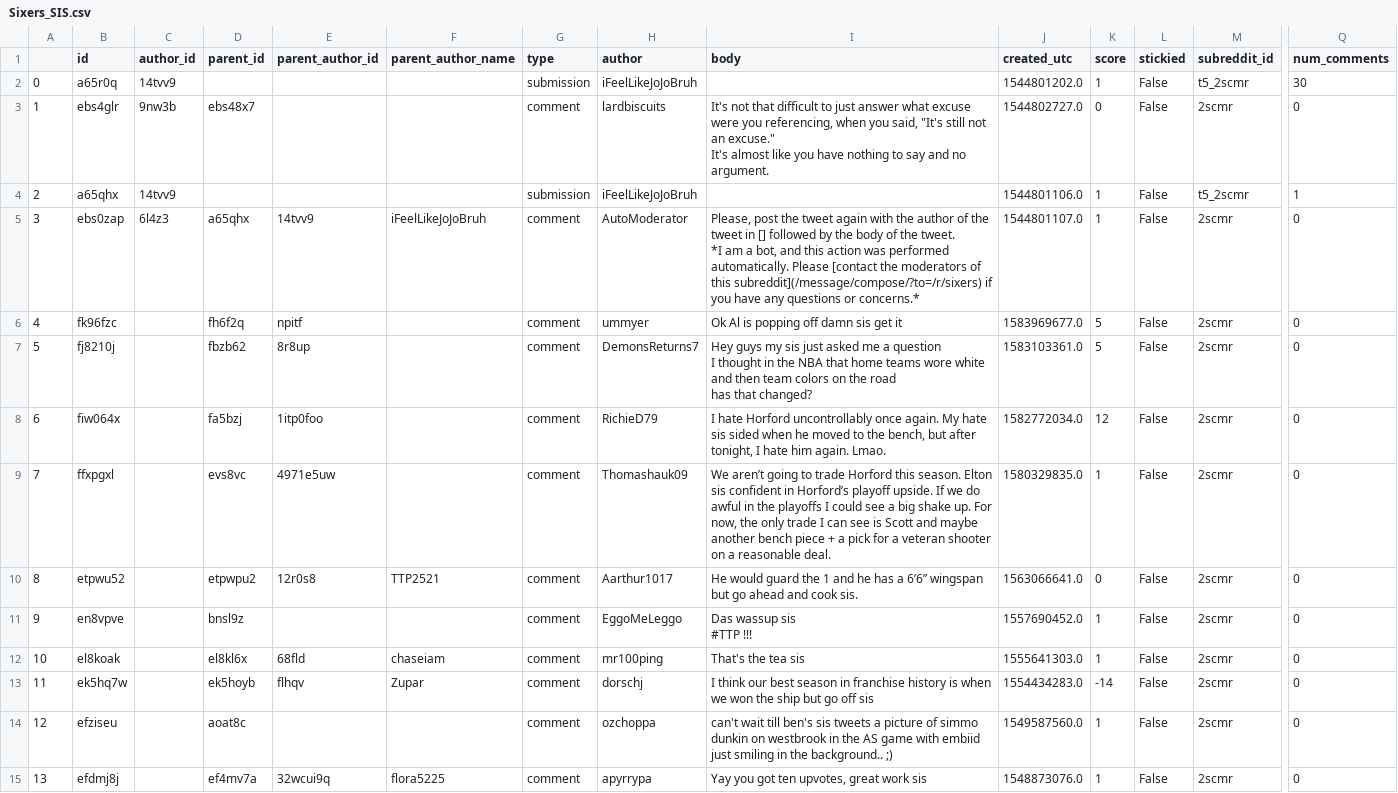
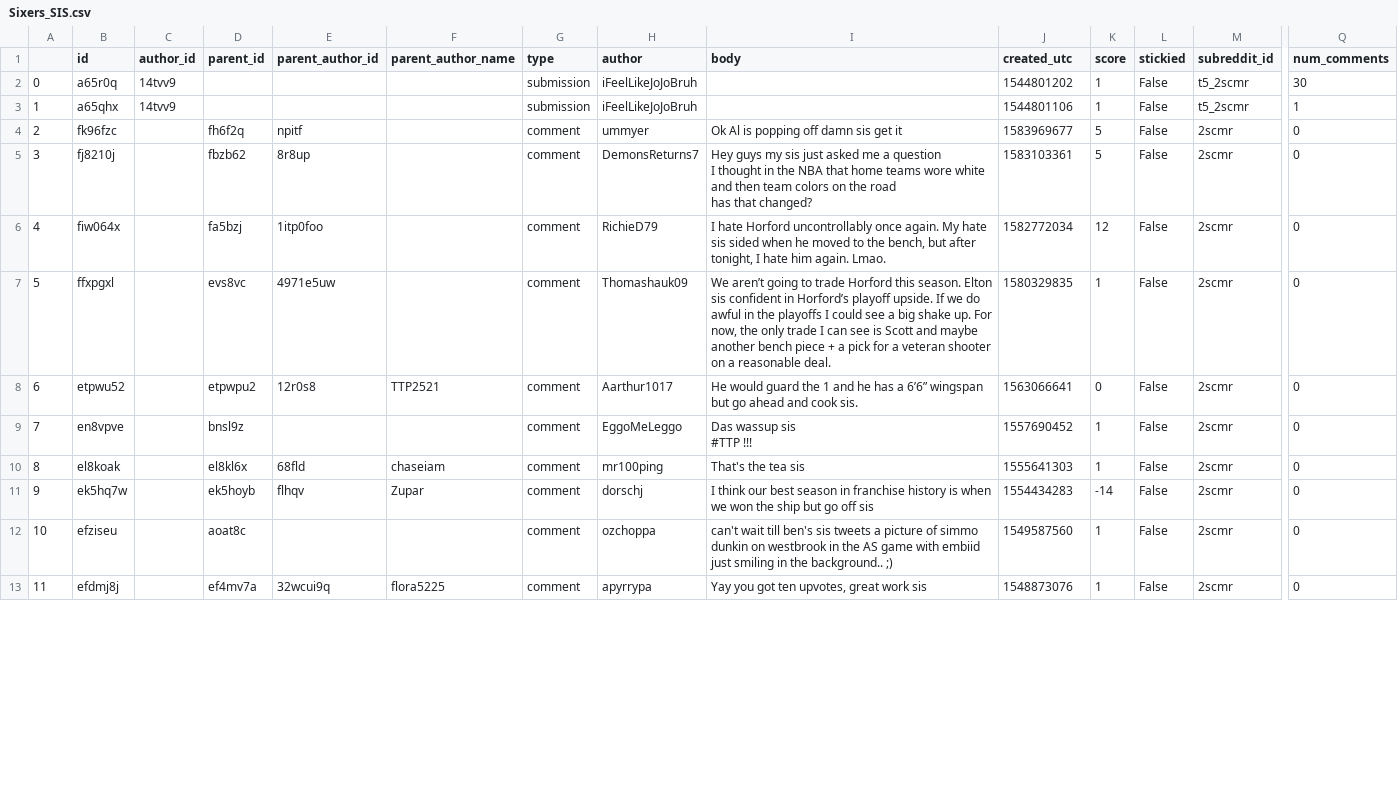
Before and after one commit to ilizanazeraj/Reddit-Data-Extractor, a CSV file: data/Sixers_SIS.csv, drawn as a sheet; only a part is shown, gaps mark what is left out; removed rows and columns are numbered as before the commit, all else as after; rows hold the shown columns only; ↵ is a line break in a cell; the diff covers the shown part only; the diff names each change by its address in the sheet, - before the commit and + after, or states it on an @@ line.

```diff
--- a/data/Sixers_SIS.csv
+++ b/data/Sixers_SIS.csv
-J2 (created_utc): 1544801202.0
+J2 (created_utc): 1544801202
-row 3: 1 | ebs4glr | 9nw3b | ebs48x7 |  |  | comment | lardbiscuits | It's not that difficult to just answer what excuse were you referencing, when you said, "It's still not an excuse." ↵ It's almost like you have nothing to say and no argument. | 1544802727.0 | 0 | False | 2scmr | 0
@@ column A renumbered from row 3 down @@
-J3 (created_utc): 1544801106.0
+J3 (created_utc): 1544801106
-row 5: 3 | ebs0zap | 6l4z3 | a65qhx | 14tvv9 | iFeelLikeJoJoBruh | comment | AutoModerator | Please, post the tweet again with the author of the tweet in [] followed by the body of the tweet. ↵ *I am a bot, and this action was performed automatically. Please [contact the moderators of this subreddit](/message/compose/?to=/r/sixers) if you have any questions or concerns.* | 1544801107.0 | 1 | False | 2scmr | 0
-J4 (created_utc): 1583969677.0
+J4 (created_utc): 1583969677
-J5 (created_utc): 1583103361.0
+J5 (created_utc): 1583103361
-J6 (created_utc): 1582772034.0
+J6 (created_utc): 1582772034
-J7 (created_utc): 1580329835.0
+J7 (created_utc): 1580329835
-J8 (created_utc): 1563066641.0
+J8 (created_utc): 1563066641
-J9 (created_utc): 1557690452.0
+J9 (created_utc): 1557690452
-J10 (created_utc): 1555641303.0
+J10 (created_utc): 1555641303
-J11 (created_utc): 1554434283.0
+J11 (created_utc): 1554434283
-J12 (created_utc): 1549587560.0
+J12 (created_utc): 1549587560
-J13 (created_utc): 1548873076.0
+J13 (created_utc): 1548873076
```
Also changed, not shown: 18 edited cells elsewhere in this file, data/Pennsylvania_SIS.csv, data/Pennsylvania_Supervised Injection.csv, 10 other files.
